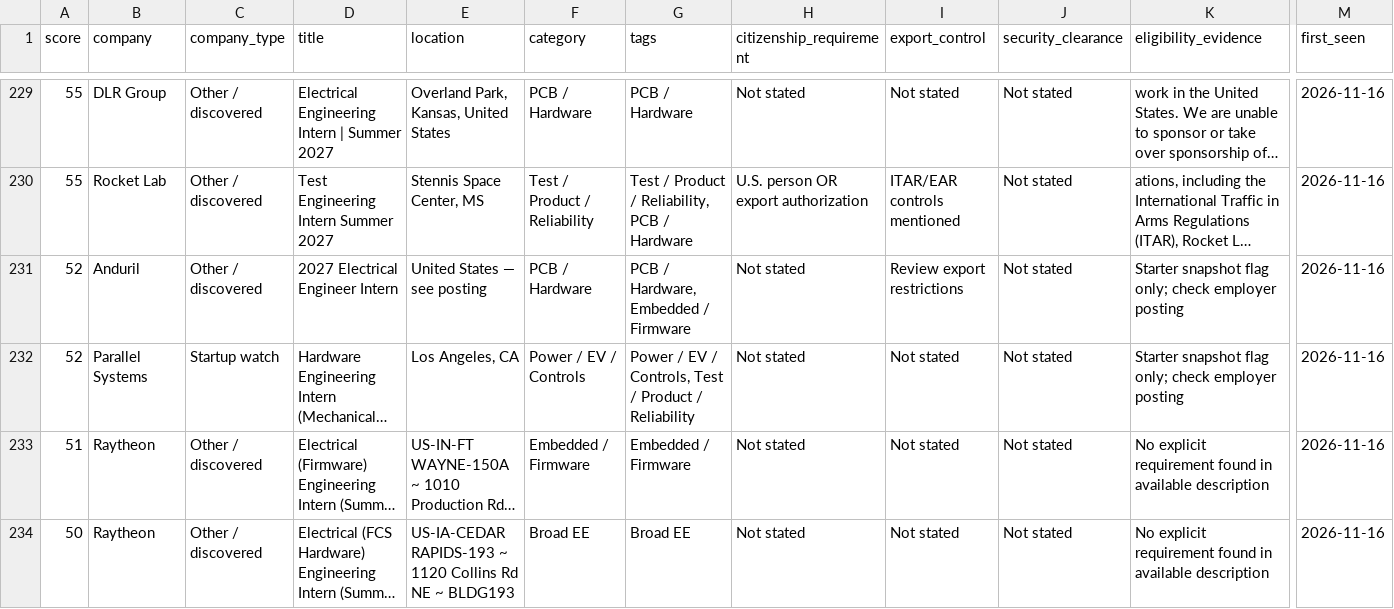
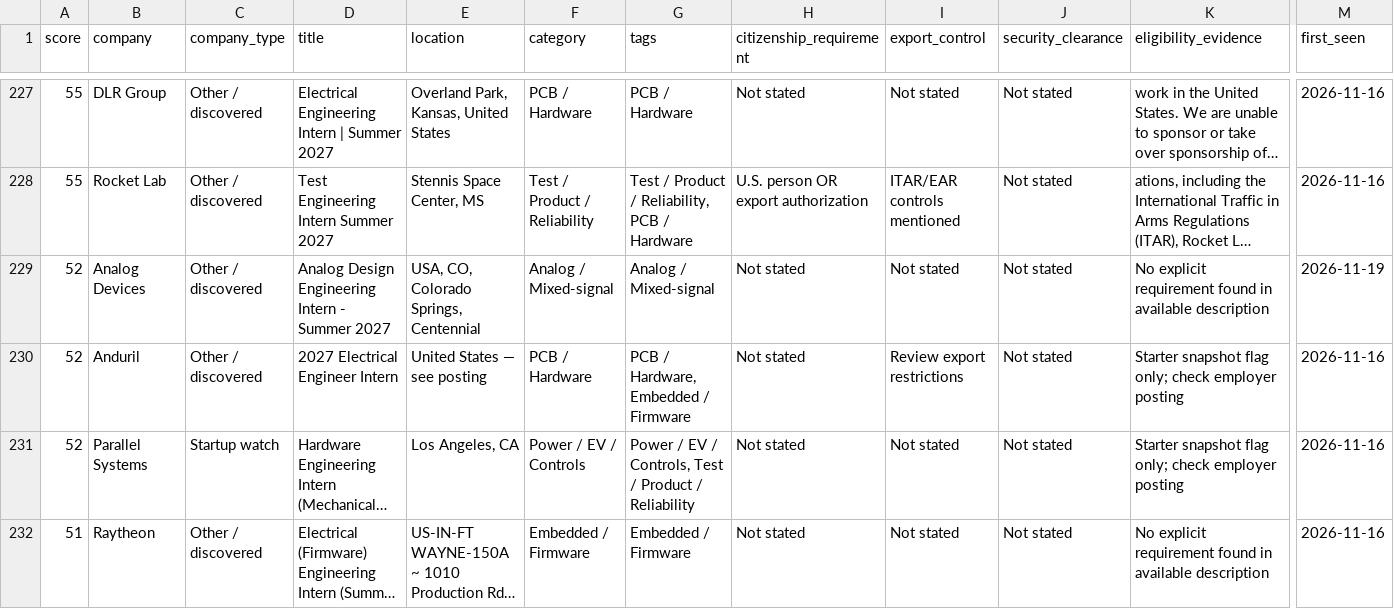
Before and after one commit to PolPichittanarak/summer-2027-ee-internship-radar, a CSV file: docs/internships.csv, drawn as a sheet; only a part is shown, gaps mark what is left out; the shorter side is filled out with more unchanged rows; long unchanged cells end in …; rows hold the shown columns only; the diff covers the shown part only; the diff names each change by its address in the sheet, - before the commit and + after, or states it on an @@ line.

```diff
--- a/docs/internships.csv
+++ b/docs/internships.csv
+row 229: 52 | Analog Devices | Other / discovered | Analog Design Engineering Intern - Summer 2027 | USA, CO, Colorado Springs, Centennial | Analog / Mixed-signal | Analog / Mixed-signal | Not stated | Not stated | Not stated | No explicit requirement found in available description | 2026-11-19
```
Also changed, not shown: 2 added rows and 3 removed rows elsewhere in this file, 5 other files.
